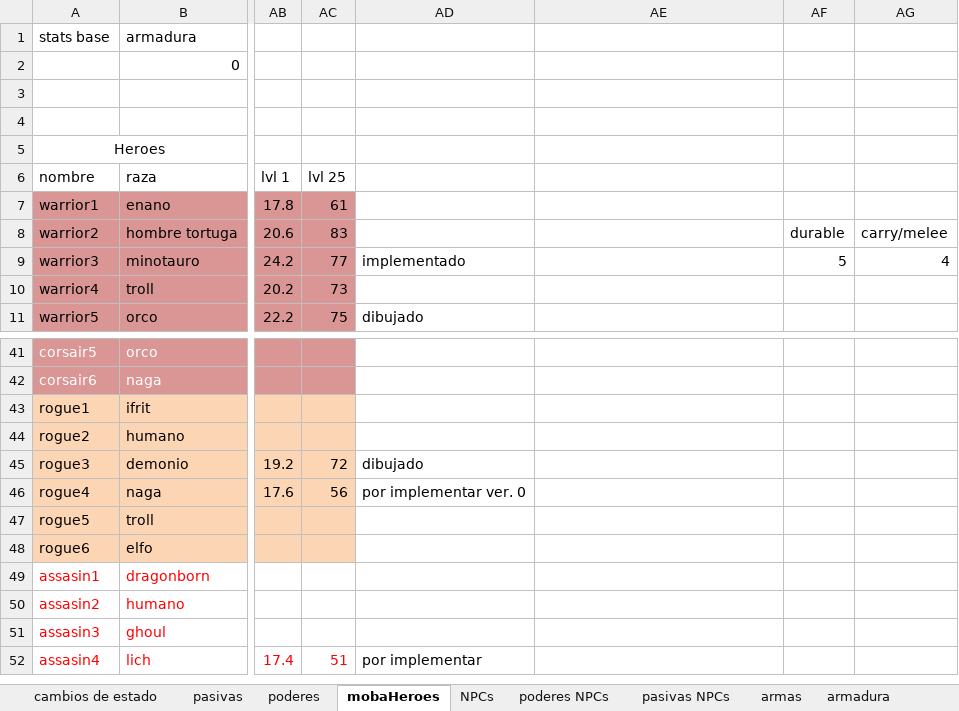
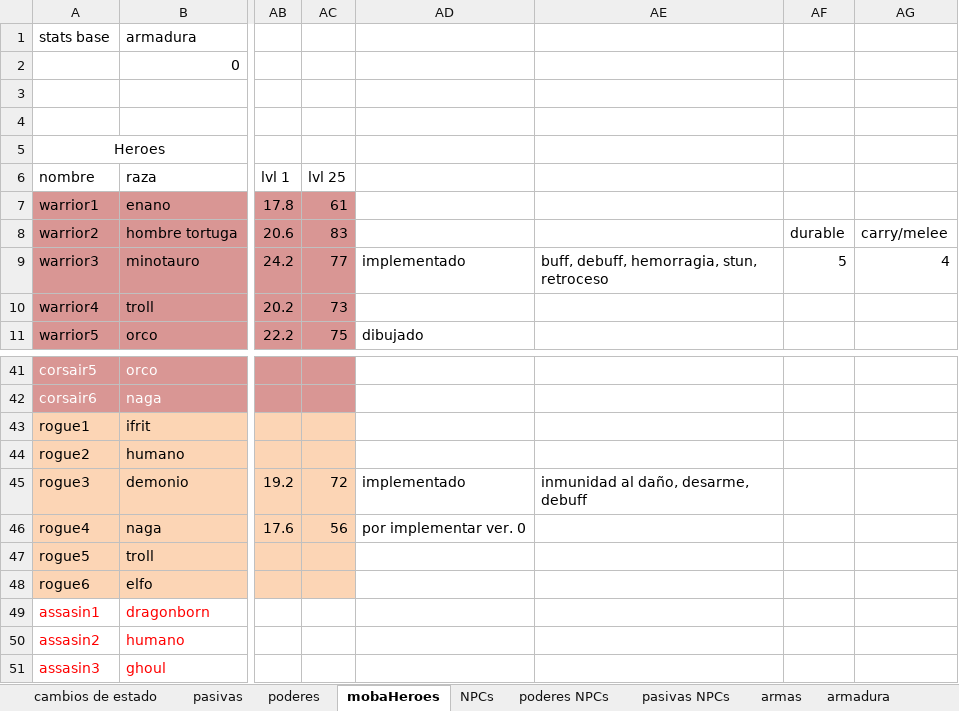
Before and after one commit to VectorLineal/sandIO, an Excel workbook: docs/RPG semiturnos (versión 1).xlsx, sheet mobaHeroes, drawn as a sheet; only a part is shown, gaps mark what is left out; the shorter side is filled out with more unchanged rows; values as stored, in another font and other column widths than the file's, no borders; the diff names each change by its address in the sheet, - before the commit and + after, or states it on an @@ line.

Commit message:
se arreglan problemas con cambios de estado de buff/debuff y daño en el tiempo, se agregan íconos de cambios de estado

```diff
--- a/docs/RPG semiturnos (versión 1).xlsx (sheet mobaHeroes)
+++ b/docs/RPG semiturnos (versión 1).xlsx (sheet mobaHeroes)
-AE9: (empty)
+AE9: buff, debuff, hemorragia, stun, retroceso
-AD45: dibujado
+AD45: implementado
-AE45: (empty)
+AE45: inmunidad al daño, desarme, debuff
```
Also changed, not shown: sheet cambios de estado, sheet NPCs, 8 other files.
